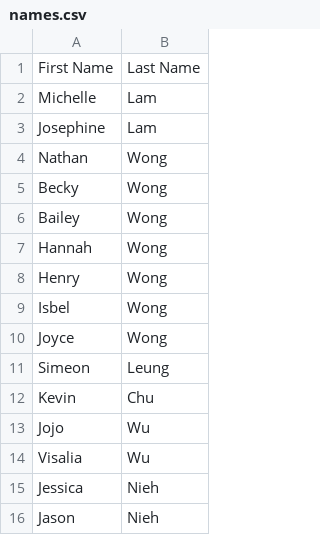
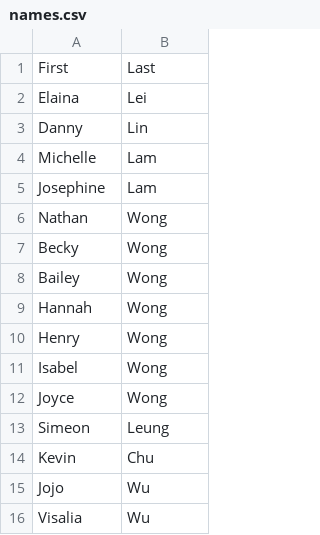
Before and after one commit to landolin93/wedding-trivia, a CSV file: names.csv, drawn as a sheet; only a part is shown; the shorter side is filled out with more unchanged rows.

Commit message:
Update names.csv

```diff
--- a/names.csv
+++ b/names.csv
@@ -1,2 +1,4 @@
-First Name,Last Name
+First,Last
+Elaina,Lei
+Danny,Lin
 Michelle,Lam
@@ -8,3 +10,3 @@ Hannah,Wong
 Henry,Wong
-Isbel,Wong
+Isabel,Wong
 Joyce,Wong
```
